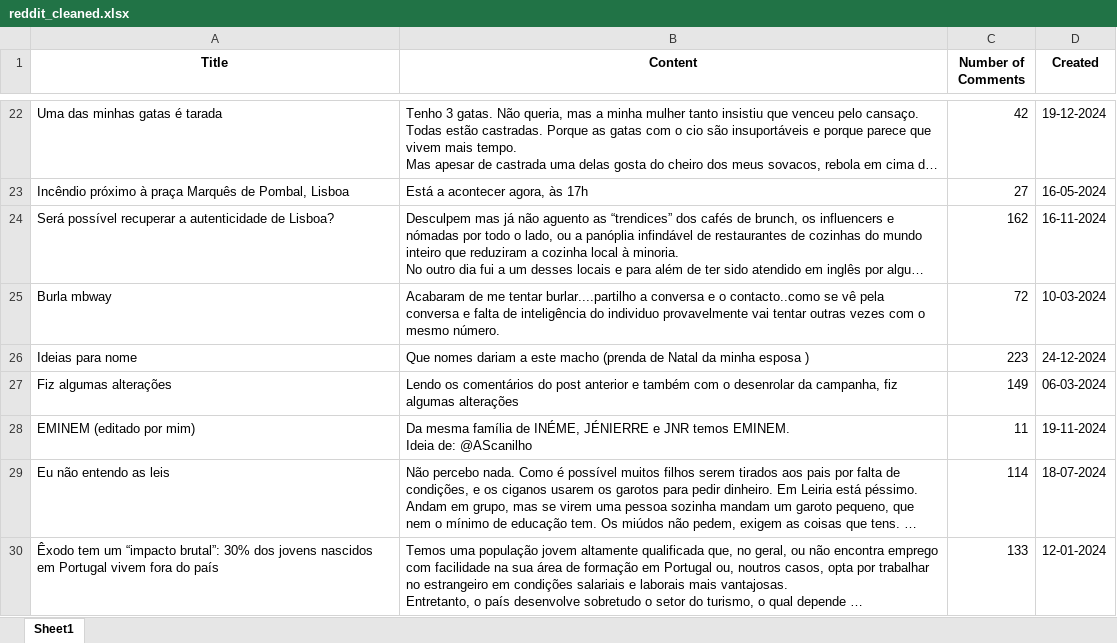
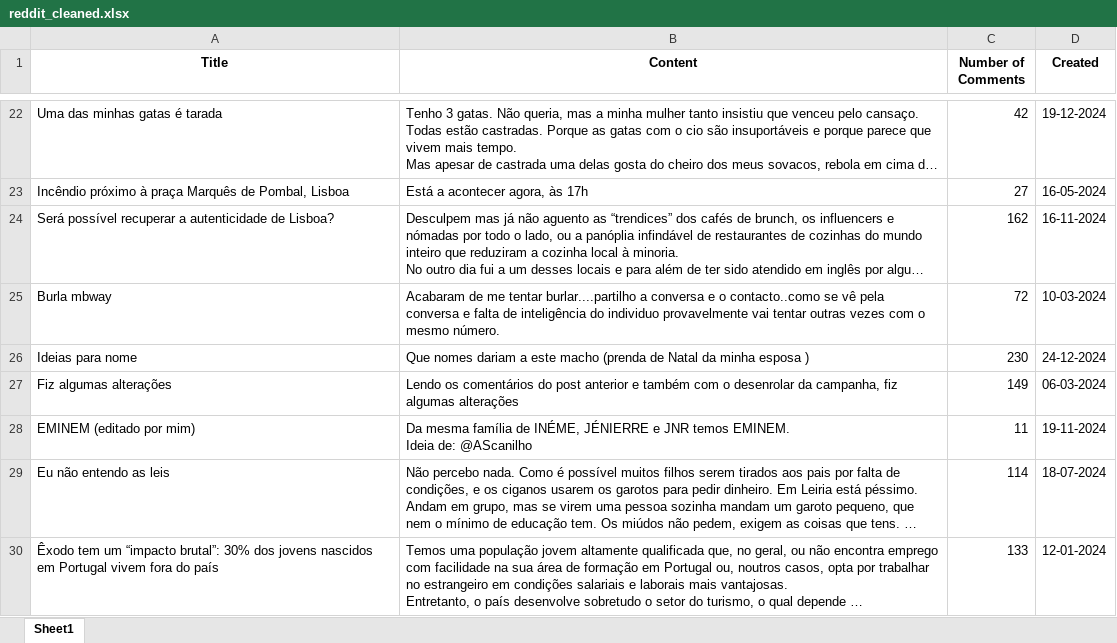
Before and after one commit to makee5/DL_Project, an Excel workbook: reddit_cleaned.xlsx, sheet Sheet1, drawn as a sheet; only a part is shown, gaps mark what is left out; long unchanged cells end in …; values as stored, in another font and other column widths than the file's, no borders; the diff covers the shown part only; the diff names each change by its address in the sheet, - before the commit and + after, or states it on an @@ line.

```diff
--- a/reddit_cleaned.xlsx (sheet Sheet1)
+++ b/reddit_cleaned.xlsx (sheet Sheet1)
-C26 (Number of Comments): 223
+C26 (Number of Comments): 230
```
Also changed, not shown: 4 added rows, 4 removed rows, 2 moved rows and 2 edited cells elsewhere in this sheet, reddit.xlsx, reddit_cleaned_processed.xlsx, 3 other files.
